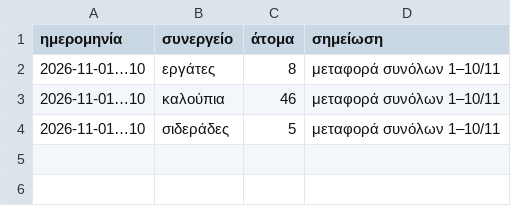
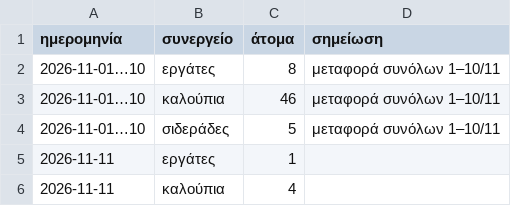
Before and after one commit to bonusticketsgr/konstantinoupoleos-12, a CSV file: μεροκάματα/2026-11.csv, drawn as a sheet.

```diff
--- a/μεροκάματα/2026-11.csv
+++ b/μεροκάματα/2026-11.csv
@@ -4 +4,3 @@
 2026-11-01…10;σιδεράδες;5;μεταφορά συνόλων 1–10/11
+2026-11-11;εργάτες;1;
+2026-11-11;καλούπια;4;
```
